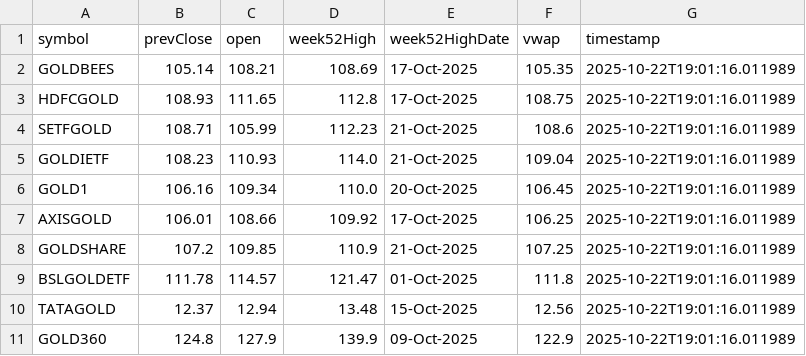
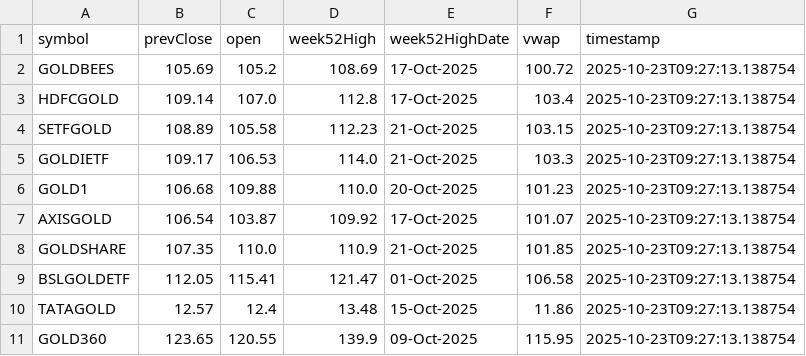
Before and after one commit to abhishekkumar9807/etf-tracker, a CSV file: data/etf_static_cache.csv, drawn as a sheet; only a part is shown; the diff covers the shown part only.

```diff
--- a/data/etf_static_cache.csv
+++ b/data/etf_static_cache.csv
@@ -1,11 +1,11 @@
 symbol,prevClose,open,week52High,week52HighDate,vwap,timestamp
-GOLDBEES,105.14,108.21,108.69,17-Oct-2025,105.35,2025-10-22T19:01:16.011989
-HDFCGOLD,108.93,111.65,112.8,17-Oct-2025,108.75,2025-10-22T19:01:16.011989
-SETFGOLD,108.71,105.99,112.23,21-Oct-2025,108.6,2025-10-22T19:01:16.011989
-GOLDIETF,108.23,110.93,114.0,21-Oct-2025,109.04,2025-10-22T19:01:16.011989
-GOLD1,106.16,109.34,110.0,20-Oct-2025,106.45,2025-10-22T19:01:16.011989
-AXISGOLD,106.01,108.66,109.92,17-Oct-2025,106.25,2025-10-22T19:01:16.011989
-GOLDSHARE,107.2,109.85,110.9,21-Oct-2025,107.25,2025-10-22T19:01:16.011989
-BSLGOLDETF,111.78,114.57,121.47,01-Oct-2025,111.8,2025-10-22T19:01:16.011989
-TATAGOLD,12.37,12.94,13.48,15-Oct-2025,12.56,2025-10-22T19:01:16.011989
-GOLD360,124.8,127.9,139.9,09-Oct-2025,122.9,2025-10-22T19:01:16.011989
+GOLDBEES,105.69,105.2,108.69,17-Oct-2025,100.72,2025-10-23T09:27:13.138754
+HDFCGOLD,109.14,107.0,112.8,17-Oct-2025,103.4,2025-10-23T09:27:13.138754
+SETFGOLD,108.89,105.58,112.23,21-Oct-2025,103.15,2025-10-23T09:27:13.138754
+GOLDIETF,109.17,106.53,114.0,21-Oct-2025,103.3,2025-10-23T09:27:13.138754
+GOLD1,106.68,109.88,110.0,20-Oct-2025,101.23,2025-10-23T09:27:13.138754
+AXISGOLD,106.54,103.87,109.92,17-Oct-2025,101.07,2025-10-23T09:27:13.138754
+GOLDSHARE,107.35,110.0,110.9,21-Oct-2025,101.85,2025-10-23T09:27:13.138754
+BSLGOLDETF,112.05,115.41,121.47,01-Oct-2025,106.58,2025-10-23T09:27:13.138754
+TATAGOLD,12.57,12.4,13.48,15-Oct-2025,11.86,2025-10-23T09:27:13.138754
+GOLD360,123.65,120.55,139.9,09-Oct-2025,115.95,2025-10-23T09:27:13.138754
```
Also changed, not shown: 40 edited cells elsewhere in this file, data/etf_cache.csv, 2 other files.
